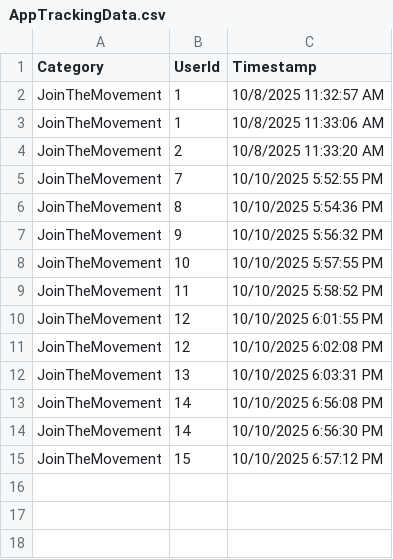
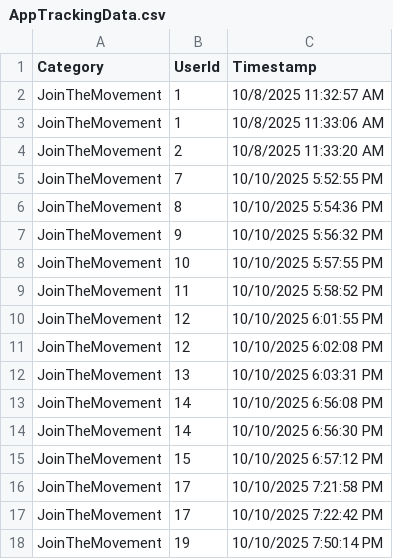
Before and after one commit to TJ-Sentient/ENS_2025_DCDE_CreateApps, a CSV file: Assets/StreamingAssets/AppTrackingData.csv, drawn as a sheet.

```diff
--- a/Assets/StreamingAssets/AppTrackingData.csv
+++ b/Assets/StreamingAssets/AppTrackingData.csv
@@ -15 +15,4 @@ JoinTheMovement,14,10/10/2025 6:56:30 PM
 JoinTheMovement,15,10/10/2025 6:57:12 PM
+JoinTheMovement,17,10/10/2025 7:21:58 PM
+JoinTheMovement,17,10/10/2025 7:22:42 PM
+JoinTheMovement,19,10/10/2025 7:50:14 PM
```
Also changed, not shown: 6 other files.
